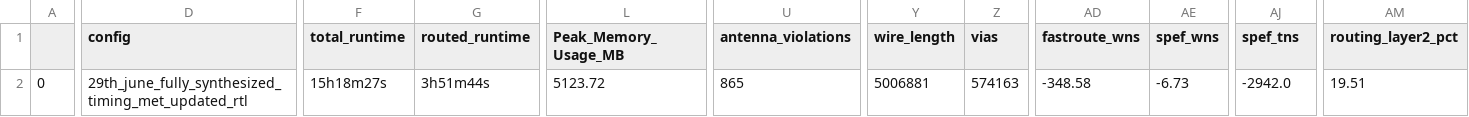
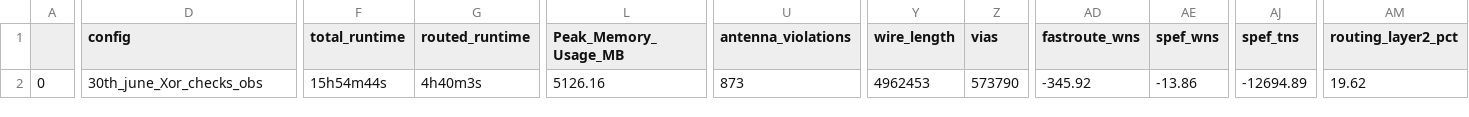
Before and after one commit to merledu/caravel_azadi_soc, a CSV file: signoff/user_project_wrapper/final_summary_report.csv, drawn as a sheet; only a part is shown, gaps mark what is left out; the diff covers the shown part only; the diff names each change by its address in the sheet, - before the commit and + after, or states it on an @@ line.

```diff
--- a/signoff/user_project_wrapper/final_summary_report.csv
+++ b/signoff/user_project_wrapper/final_summary_report.csv
-D2 (config): 29th_june_fully_synthesized_timing_met_updated_rtl
+D2 (config): 30th_june_Xor_checks_obs
-F2 (total_runtime): 15h18m27s
+F2 (total_runtime): 15h54m44s
-G2 (routed_runtime): 3h51m44s
+G2 (routed_runtime): 4h40m3s
-L2 (Peak_Memory_Usage_MB): 5123.72
+L2 (Peak_Memory_Usage_MB): 5126.16
-U2 (antenna_violations): 865
+U2 (antenna_violations): 873
-Y2 (wire_length): 5006881
+Y2 (wire_length): 4962453
-Z2 (vias): 574163
+Z2 (vias): 573790
-AD2 (fastroute_wns): -348.58
+AD2 (fastroute_wns): -345.92
-AE2 (spef_wns): -6.73
+AE2 (spef_wns): -13.86
-AJ2 (spef_tns): -2942.0
+AJ2 (spef_tns): -12694.89
-AM2 (routing_layer2_pct): 19.51
+AM2 (routing_layer2_pct): 19.62
```
Also changed, not shown: 7 edited cells elsewhere in this file, 7 other files.
